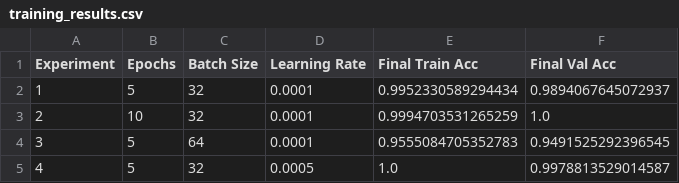
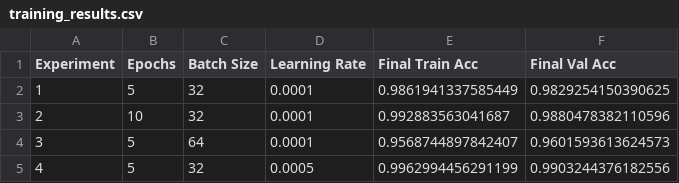
Before and after one commit to Itsjustcode/PlantDoc, a CSV file: training/training_results.csv, drawn as a sheet.

Commit message:
Increase training dataset size to improve model accuracy and generalization. Removed 3000-sample cap to use more images from PlantVillage dataset to 10000

```diff
--- a/training/training_results.csv
+++ b/training/training_results.csv
@@ -1,5 +1,5 @@
 Experiment,Epochs,Batch Size,Learning Rate,Final Train Acc,Final Val Acc
-1,5,32,0.0001,0.9952330589294434,0.9894067645072937
-2,10,32,0.0001,0.9994703531265259,1.0
-3,5,64,0.0001,0.9555084705352783,0.9491525292396545
-4,5,32,0.0005,1.0,0.9978813529014587
+1,5,32,0.0001,0.9861941337585449,0.9829254150390625
+2,10,32,0.0001,0.992883563041687,0.9880478382110596
+3,5,64,0.0001,0.9568744897842407,0.9601593613624573
+4,5,32,0.0005,0.9962994456291199,0.9903244376182556
```
Also changed, not shown: 5 other files.
